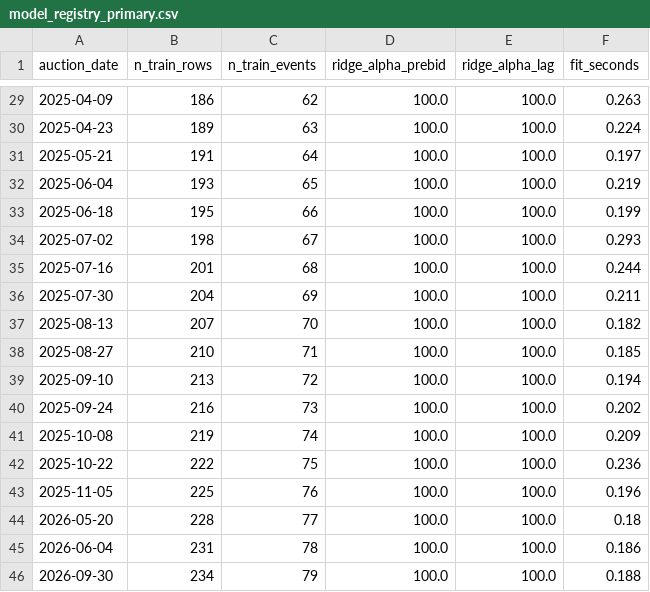
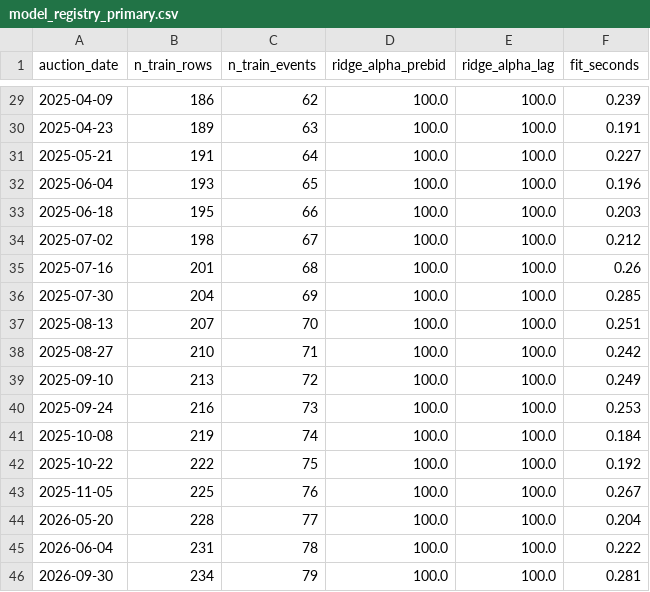
Before and after one commit to Isaac25-lgtm/uganda-treasury-yield-forecasting, a CSV file: results/tables/model_registry_primary.csv, drawn as a sheet; only a part is shown, gaps mark what is left out; the diff covers the shown part only.

```diff
--- a/results/tables/model_registry_primary.csv
+++ b/results/tables/model_registry_primary.csv
@@ -29,18 +29,18 @@ auction_date,n_train_rows,n_train_events,ridge_alpha_prebid,ridge_alpha_lag,fit_
-2025-04-09,186,62,100.0,100.0,0.263
-2025-04-23,189,63,100.0,100.0,0.224
-2025-05-21,191,64,100.0,100.0,0.197
-2025-06-04,193,65,100.0,100.0,0.219
-2025-06-18,195,66,100.0,100.0,0.199
-2025-07-02,198,67,100.0,100.0,0.293
-2025-07-16,201,68,100.0,100.0,0.244
-2025-07-30,204,69,100.0,100.0,0.211
-2025-08-13,207,70,100.0,100.0,0.182
-2025-08-27,210,71,100.0,100.0,0.185
-2025-09-10,213,72,100.0,100.0,0.194
-2025-09-24,216,73,100.0,100.0,0.202
-2025-10-08,219,74,100.0,100.0,0.209
-2025-10-22,222,75,100.0,100.0,0.236
-2025-11-05,225,76,100.0,100.0,0.196
-2026-05-20,228,77,100.0,100.0,0.18
-2026-06-04,231,78,100.0,100.0,0.186
-2026-09-30,234,79,100.0,100.0,0.188
+2025-04-09,186,62,100.0,100.0,0.239
+2025-04-23,189,63,100.0,100.0,0.191
+2025-05-21,191,64,100.0,100.0,0.227
+2025-06-04,193,65,100.0,100.0,0.196
+2025-06-18,195,66,100.0,100.0,0.203
+2025-07-02,198,67,100.0,100.0,0.212
+2025-07-16,201,68,100.0,100.0,0.26
+2025-07-30,204,69,100.0,100.0,0.285
+2025-08-13,207,70,100.0,100.0,0.251
+2025-08-27,210,71,100.0,100.0,0.242
+2025-09-10,213,72,100.0,100.0,0.249
+2025-09-24,216,73,100.0,100.0,0.253
+2025-10-08,219,74,100.0,100.0,0.184
+2025-10-22,222,75,100.0,100.0,0.192
+2025-11-05,225,76,100.0,100.0,0.267
+2026-05-20,228,77,100.0,100.0,0.204
+2026-06-04,231,78,100.0,100.0,0.222
+2026-09-30,234,79,100.0,100.0,0.281
```
Also changed, not shown: 27 edited cells elsewhere in this file, 1 other file.
